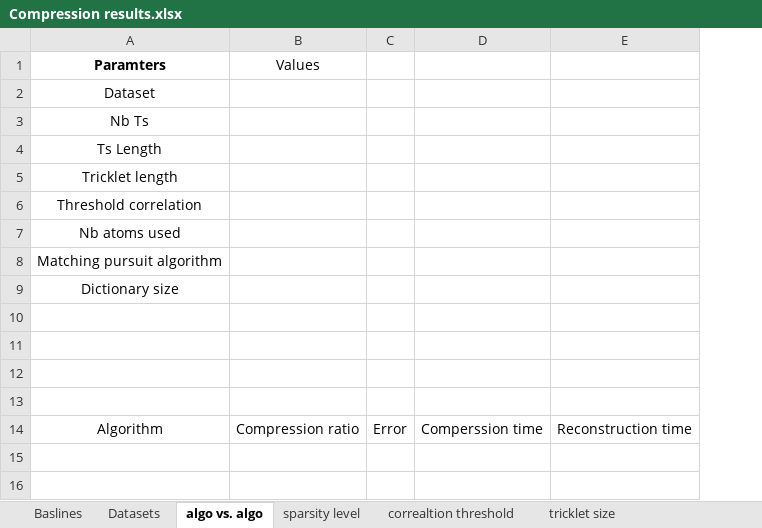
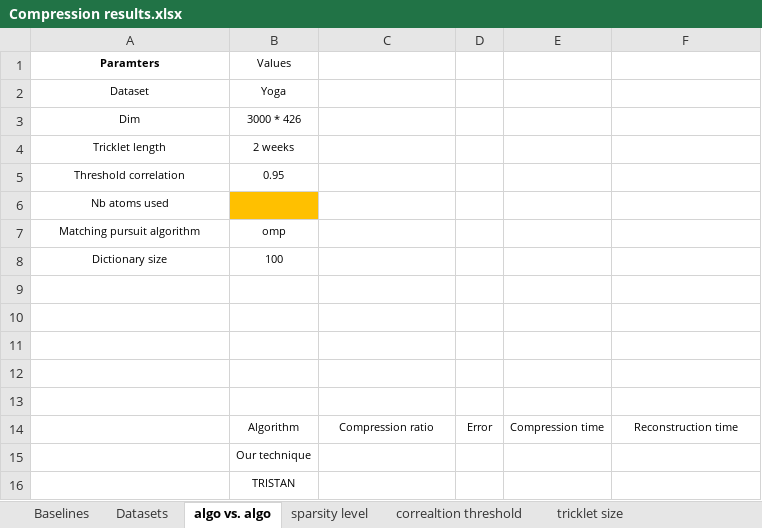
Before and after one commit to eXascaleInfolab/CORAD, an Excel workbook: Compression results.xlsx, sheet algo vs. algo, drawn as a sheet; values as stored, in another font and other column widths than the file's, no borders; removed rows and columns are numbered as before the commit, all else as after; the diff names each change by its address in the sheet, - before the commit and + after, or states it on an @@ line.

```diff
--- a/Compression results.xlsx (sheet algo vs. algo)
+++ b/Compression results.xlsx (sheet algo vs. algo)
-sheet tab: Baslines
+sheet tab: Baselines
+column B (Values), rows 2-8: Yoga | 3000 * 426 | 2 weeks | 0.95 |  | omp | 100; row 14: Algorithm
-column D, row 14: Comperssion time
+column E, row 14: Compression time
@@ A1:A3 text size: smaller @@
-C1: Values
+C1: (empty)
-A3 (Paramters): Nb Ts
+A3 (Paramters): Dim
-row 4: Ts Length
@@ A4:A8 text size: smaller @@
+row 13: (empty)
-A14 (Paramters): Algorithm
+A14 (Paramters): (empty)
@@ C14:D14 text size: smaller @@
@@ F14 text size: smaller @@
+row 15:  | Our technique
+row 16:  | TRISTAN
```
Also changed, not shown: sheet sparsity level, sheet tricklet size, sheet correaltion threshold, sheet Baselines, 40 other files.
